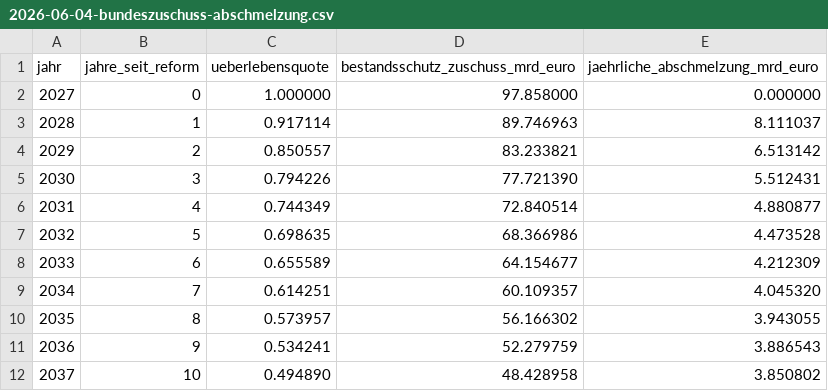
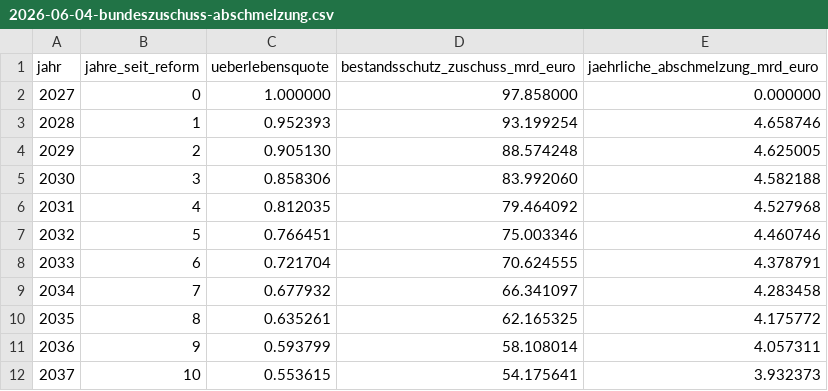
Before and after one commit to frankherchet/agenda2030, a CSV file: rentenversicherung/daten/2026-06-04-bundeszuschuss-abschmelzung.csv, drawn as a sheet; only a part is shown; the diff covers the shown part only.

Commit message:
rente: integriere drv-bestandsstruktur in abschmelzmodell

```diff
--- a/rentenversicherung/daten/2026-06-04-bundeszuschuss-abschmelzung.csv
+++ b/rentenversicherung/daten/2026-06-04-bundeszuschuss-abschmelzung.csv
@@ -2,11 +2,11 @@ jahr,jahre_seit_reform,ueberlebensquote,bestandsschutz_zuschuss_mrd_euro,jaehrli
 2027,0,1.000000,97.858000,0.000000
-2028,1,0.917114,89.746963,8.111037
-2029,2,0.850557,83.233821,6.513142
-2030,3,0.794226,77.721390,5.512431
-2031,4,0.744349,72.840514,4.880877
-2032,5,0.698635,68.366986,4.473528
-2033,6,0.655589,64.154677,4.212309
-2034,7,0.614251,60.109357,4.045320
-2035,8,0.573957,56.166302,3.943055
-2036,9,0.534241,52.279759,3.886543
-2037,10,0.494890,48.428958,3.850802
+2028,1,0.952393,93.199254,4.658746
+2029,2,0.905130,88.574248,4.625005
+2030,3,0.858306,83.992060,4.582188
+2031,4,0.812035,79.464092,4.527968
+2032,5,0.766451,75.003346,4.460746
+2033,6,0.721704,70.624555,4.378791
+2034,7,0.677932,66.341097,4.283458
+2035,8,0.635261,62.165325,4.175772
+2036,9,0.593799,58.108014,4.057311
+2037,10,0.553615,54.175641,3.932373
```
Also changed, not shown: 99 edited cells elsewhere in this file, 11 other files.
